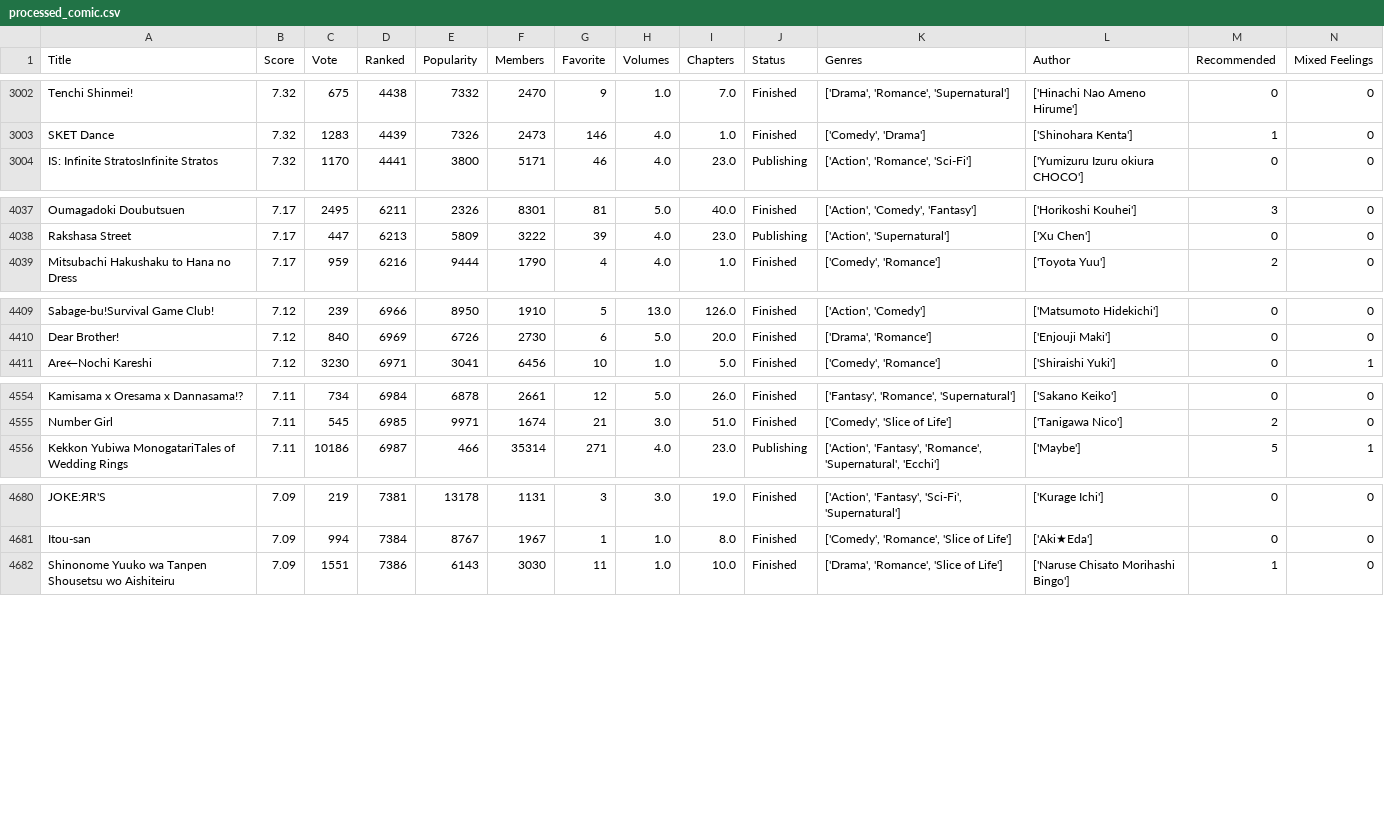
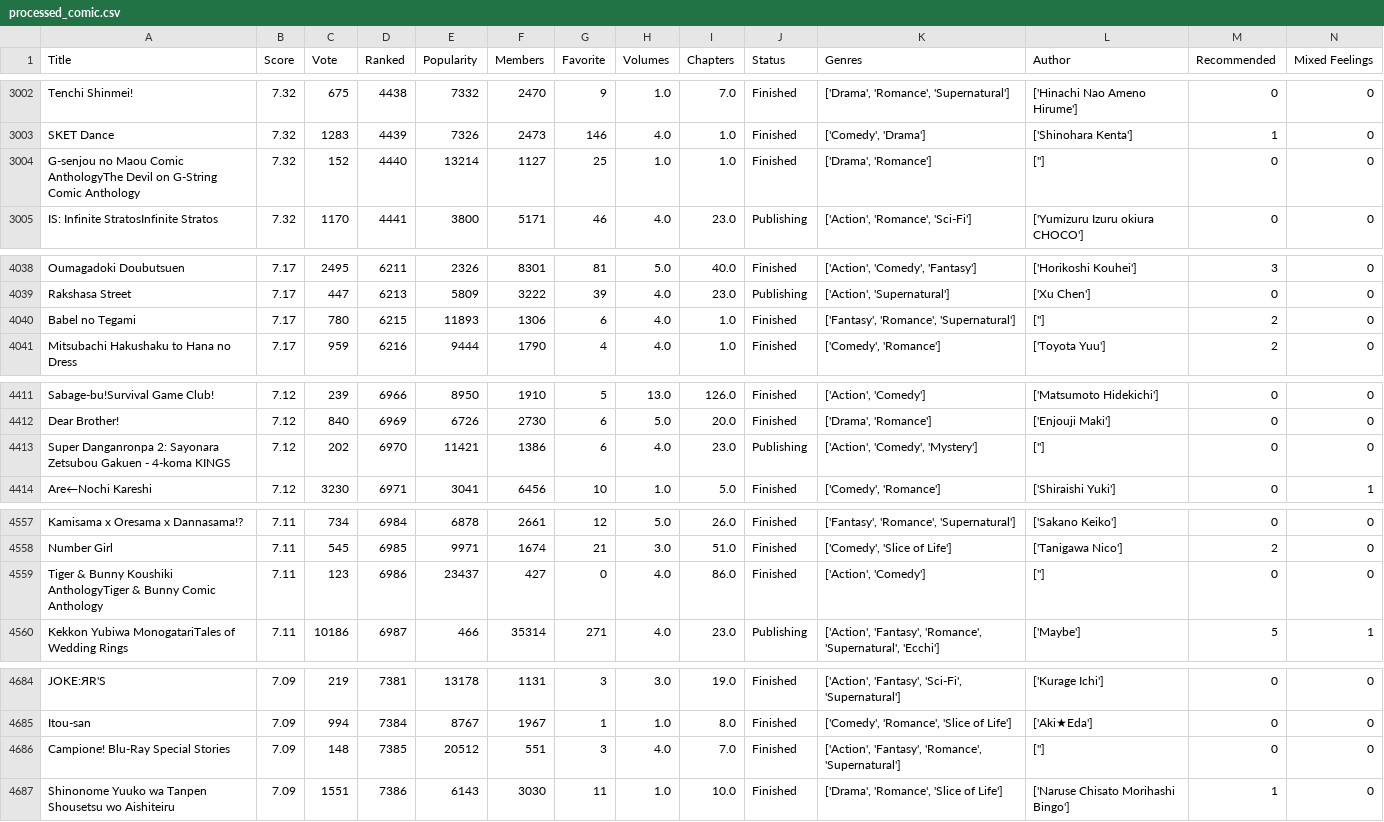
Before and after one commit to duongtruongbinh/IntroDS_FinalProject, a CSV file: data/processed_comic.csv, drawn as a sheet; only a part is shown, gaps mark what is left out; rows hold the shown columns only; the diff covers the shown part only; the diff names each change by its address in the sheet, - before the commit and + after, or states it on an @@ line.

Commit message:
explore new data and visualize distribution

```diff
--- a/data/processed_comic.csv
+++ b/data/processed_comic.csv
+row 3004: G-senjou no Maou Comic AnthologyThe Devil on G-String Comic Anthology | 7.32 | 152 | 4440 | 13214 | 1127 | 25 | 1.0 | 1.0 | Finished | ['Drama', 'Romance'] | [''] | 0 | 0
+row 4040: Babel no Tegami | 7.17 | 780 | 6215 | 11893 | 1306 | 6 | 4.0 | 1.0 | Finished | ['Fantasy', 'Romance', 'Supernatural'] | [''] | 2 | 0
+row 4413: Super Danganronpa 2: Sayonara Zetsubou Gakuen - 4-koma KINGS | 7.12 | 202 | 6970 | 11421 | 1386 | 6 | 4.0 | 23.0 | Publishing | ['Action', 'Comedy', 'Mystery'] | [''] | 0 | 0
+row 4559: Tiger & Bunny Koushiki AnthologyTiger & Bunny Comic Anthology | 7.11 | 123 | 6986 | 23437 | 427 | 0 | 4.0 | 86.0 | Finished | ['Action', 'Comedy'] | [''] | 0 | 0
+row 4686: Campione! Blu-Ray Special Stories | 7.09 | 148 | 7385 | 20512 | 551 | 3 | 4.0 | 7.0 | Finished | ['Action', 'Fantasy', 'Romance', 'Supernatural'] | [''] | 0 | 0
```
Also changed, not shown: 3 added rows elsewhere in this file, 1 other file.
